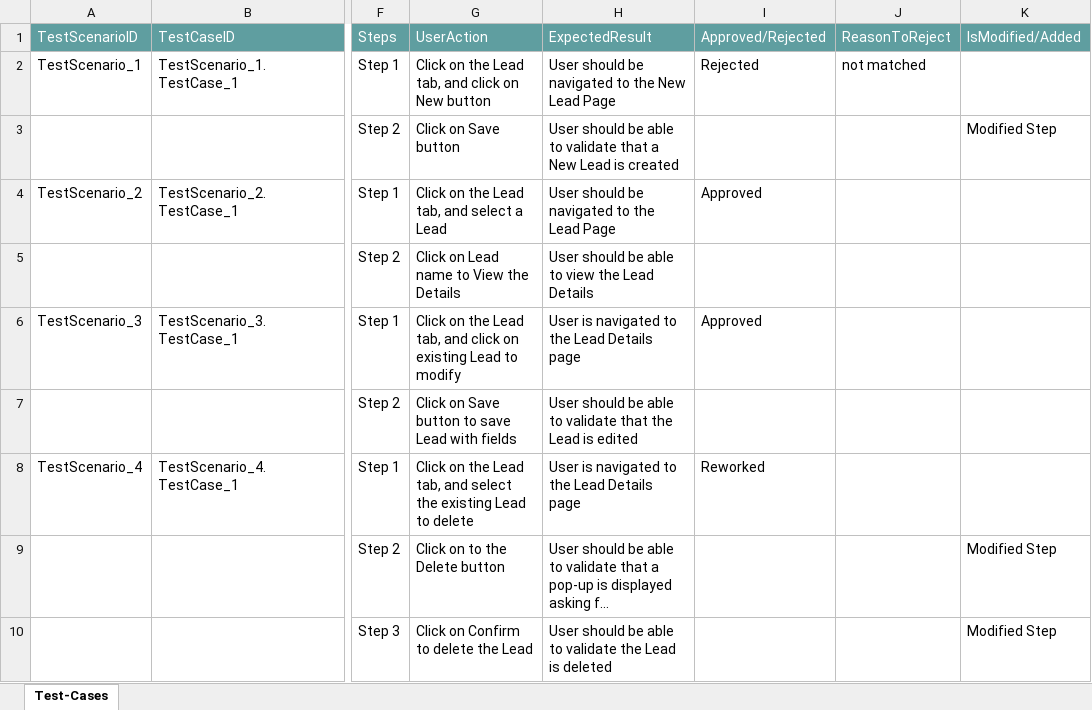
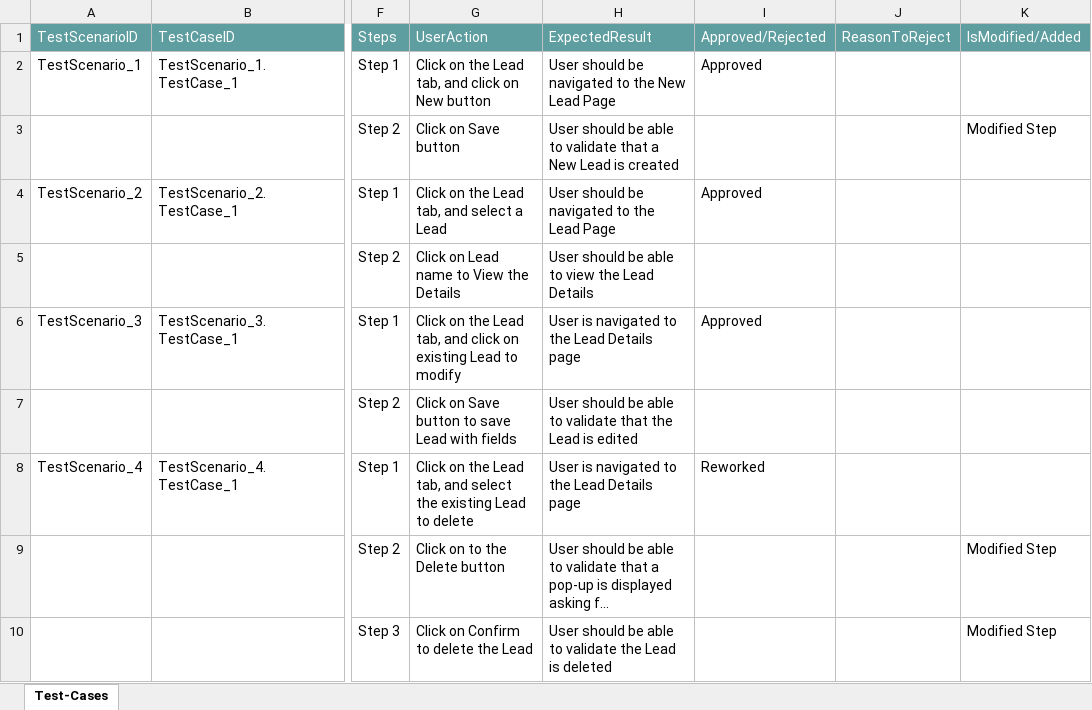
Before and after one commit to ShaikMohamedIrfan/redynamic, an Excel workbook: testlead.xlsx, sheet Test-Cases, drawn as a sheet; only a part is shown, gaps mark what is left out; long unchanged cells end in …; values as stored, in another font and other column widths than the file's, no borders; table styles not drawn; the diff names each change by its address in the sheet, - before the commit and + after, or states it on an @@ line.

Commit message:
Initial Commit for Verification of Test cases

```diff
--- a/testlead.xlsx (sheet Test-Cases)
+++ b/testlead.xlsx (sheet Test-Cases)
-I2: Rejected
+I2: Approved
-J2: not matched
+J2: (empty)
```
